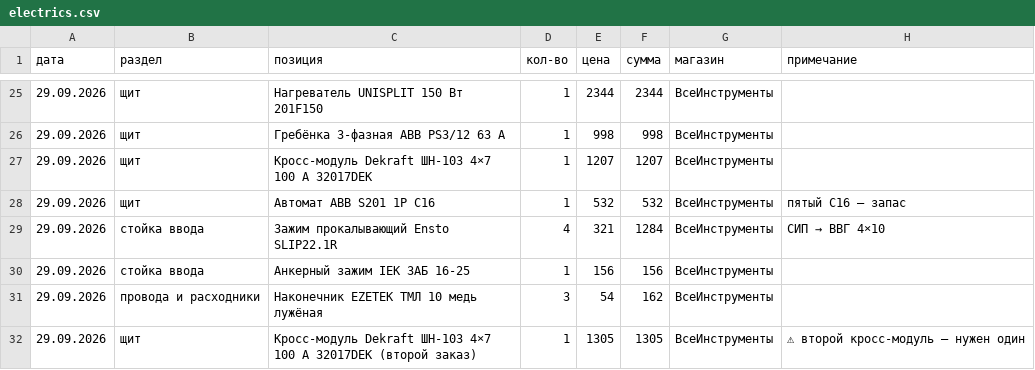
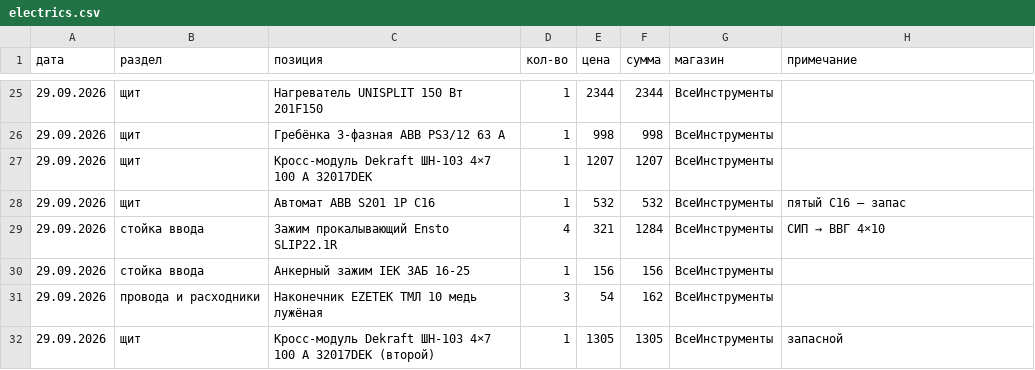
Before and after one commit to goofuck-tmb/build-a-house, a CSV file: 03-finance/electrics.csv, drawn as a sheet; only a part is shown, gaps mark what is left out; the diff names each change by its address in the sheet, - before the commit and + after, or states it on an @@ line.

```diff
--- a/03-finance/electrics.csv
+++ b/03-finance/electrics.csv
-C32 (позиция): …А 32017DEK (второй заказ)
+C32 (позиция): …А 32017DEK (второй)
-H32 (примечание): ⚠ второй кросс-модуль — нужен один
+H32 (примечание): запасной
```
Also changed, not shown: 1 other file.
